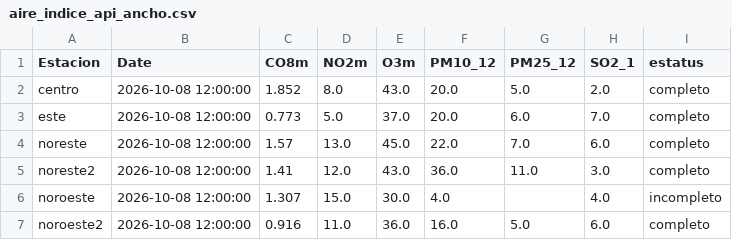
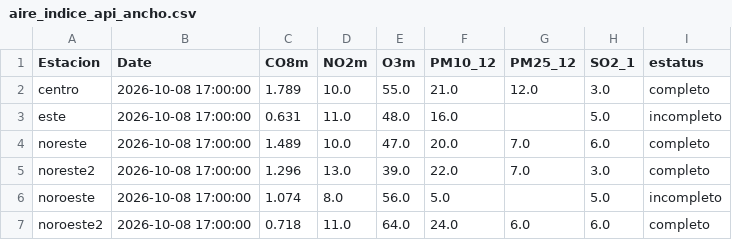
Before and after one commit to LuisRodarteC/AIRENL, a CSV file: aire_indice_api_ancho.csv, drawn as a sheet; only a part is shown; the diff covers the shown part only.

```diff
--- a/aire_indice_api_ancho.csv
+++ b/aire_indice_api_ancho.csv
@@ -1,7 +1,7 @@
 Estacion,Date,CO8m,NO2m,O3m,PM10_12,PM25_12,SO2_1,estatus
-centro,2026-10-08 12:00:00,1.852,8.0,43.0,20.0,5.0,2.0,completo
-este,2026-10-08 12:00:00,0.773,5.0,37.0,20.0,6.0,7.0,completo
-noreste,2026-10-08 12:00:00,1.57,13.0,45.0,22.0,7.0,6.0,completo
-noreste2,2026-10-08 12:00:00,1.41,12.0,43.0,36.0,11.0,3.0,completo
-noroeste,2026-10-08 12:00:00,1.307,15.0,30.0,4.0,,4.0,incompleto
-noroeste2,2026-10-08 12:00:00,0.916,11.0,36.0,16.0,5.0,6.0,completo
+centro,2026-10-08 17:00:00,1.789,10.0,55.0,21.0,12.0,3.0,completo
+este,2026-10-08 17:00:00,0.631,11.0,48.0,16.0,,5.0,incompleto
+noreste,2026-10-08 17:00:00,1.489,10.0,47.0,20.0,7.0,6.0,completo
+noreste2,2026-10-08 17:00:00,1.296,13.0,39.0,22.0,7.0,3.0,completo
+noroeste,2026-10-08 17:00:00,1.074,8.0,56.0,5.0,,5.0,incompleto
+noroeste2,2026-10-08 17:00:00,0.718,11.0,64.0,24.0,6.0,6.0,completo
```
Also changed, not shown: 63 edited cells elsewhere in this file, aire_monterrey.csv, 1 other file.
